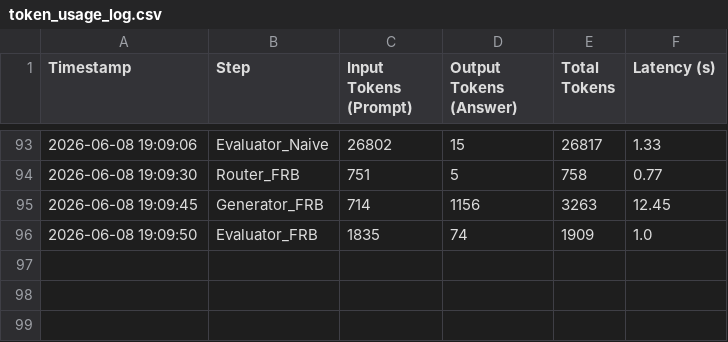
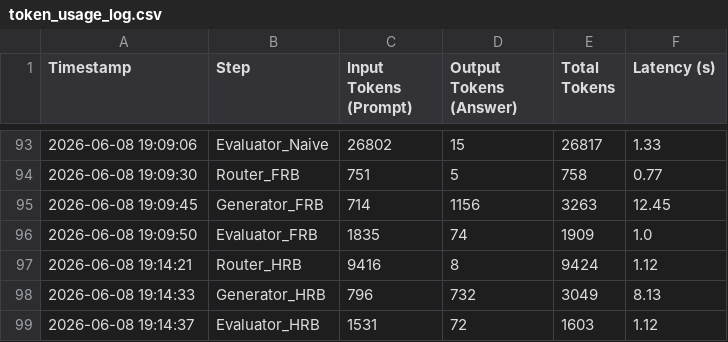
Before and after one commit to andreamurari/TesiMagistrale_NextQuerySuggestion, a CSV file: GeminiAPI_x_streamlit/token_usage_log.csv, drawn as a sheet; only a part is shown, gaps mark what is left out.

```diff
--- a/GeminiAPI_x_streamlit/token_usage_log.csv
+++ b/GeminiAPI_x_streamlit/token_usage_log.csv
@@ -96 +96,4 @@ Timestamp,Step,Input Tokens (Prompt),Output Tokens (Answer),Total Tokens,Latency
 2026-06-08 19:09:50,Evaluator_FRB,1835,74,1909,1.0
+2026-06-08 19:14:21,Router_HRB,9416,8,9424,1.12
+2026-06-08 19:14:33,Generator_HRB,796,732,3049,8.13
+2026-06-08 19:14:37,Evaluator_HRB,1531,72,1603,1.12
```
Also changed, not shown: GeminiAPI_x_streamlit/chat_logs.csv.
